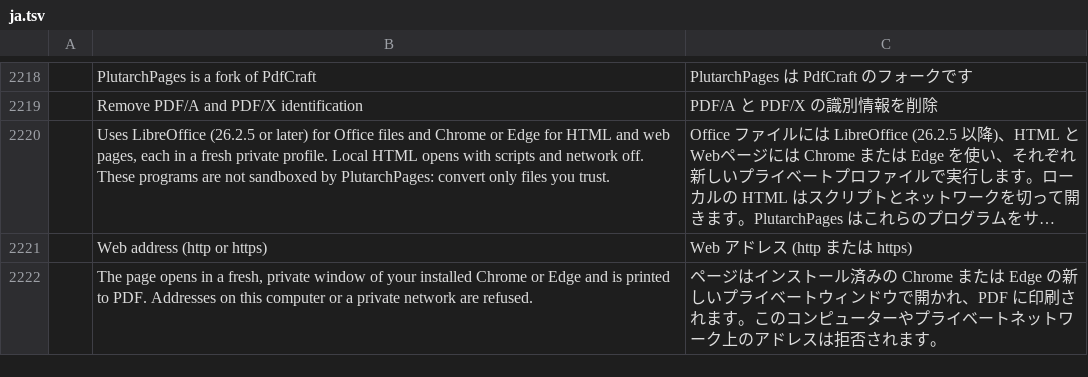
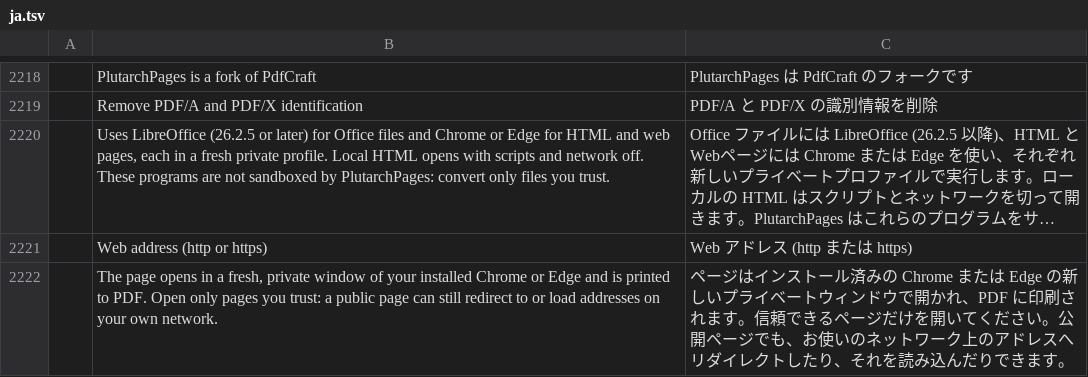
Before and after one commit to EquityBot/PlutarchPages, a TSV file: crates/ui-egui/src/i18n/ja.tsv, drawn as a sheet; only a part is shown, gaps mark what is left out; long unchanged cells end in …; the diff names each change by its address in the sheet, - before the commit and + after, or states it on an @@ line.

```diff
--- a/crates/ui-egui/src/i18n/ja.tsv
+++ b/crates/ui-egui/src/i18n/ja.tsv
-B2222: …to PDF. Addresses on this computer or a private network are refused.
+B2222: …to PDF. Open only pages you trust: a public page can still redirect to or load addresses on your own network.
-C2222: …れます。このコンピューターやプライベートネットワーク上のアドレスは拒否されます。
+C2222: …れます。信頼できるページだけを開いてください。公開ページでも、お使いのネットワーク上のアドレスへリダイレクトしたり、それを読み込んだりできます。
```
Also changed, not shown: crates/ui-egui/src/i18n/ar.tsv, crates/ui-egui/src/i18n/bg.tsv, 35 other files.
